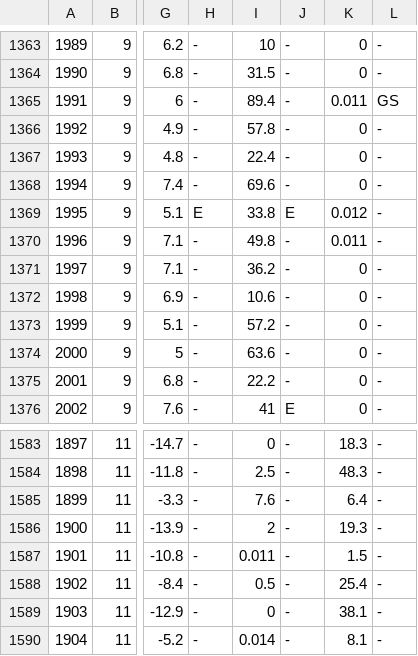
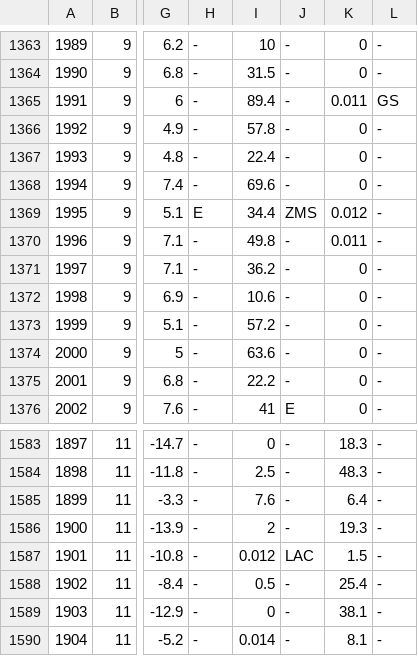
Before and after one commit to jjulietv-pixel/ALL-MONTHLY-DATA-FOR-WEBSITE, a CSV file: Winnipeg - All Monthly Data for Website.csv, drawn as a sheet; only a part is shown, gaps mark what is left out; the diff names each change by its address in the sheet, - before the commit and + after, or states it on an @@ line.

Commit message:
Update Winnipeg - All Monthly Data for Website.csv

```diff
--- a/Winnipeg - All Monthly Data for Website.csv
+++ b/Winnipeg - All Monthly Data for Website.csv
-I1369: 33.8
+I1369: 34.4
-J1369: E
+J1369: ZMS
-I1587: 0.011
+I1587: 0.012
-J1587: -
+J1587: LAC
```
